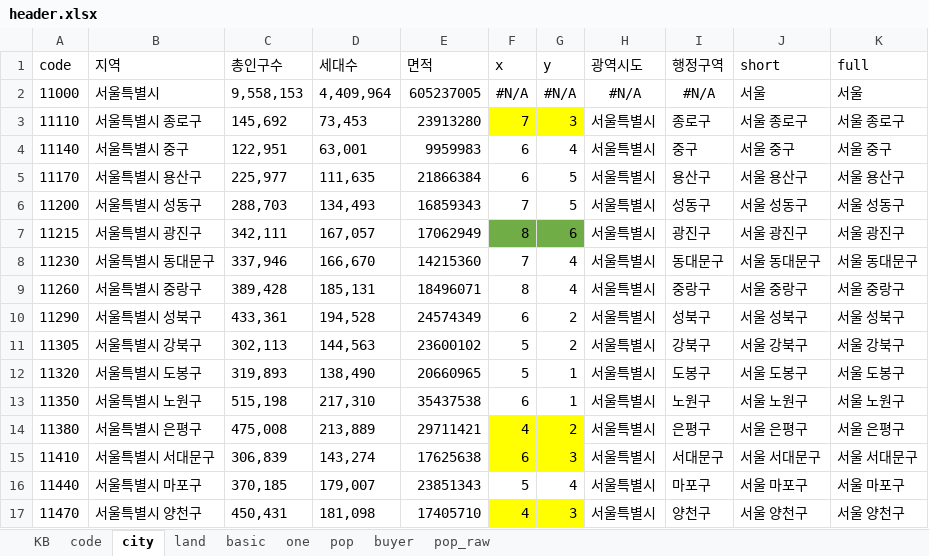
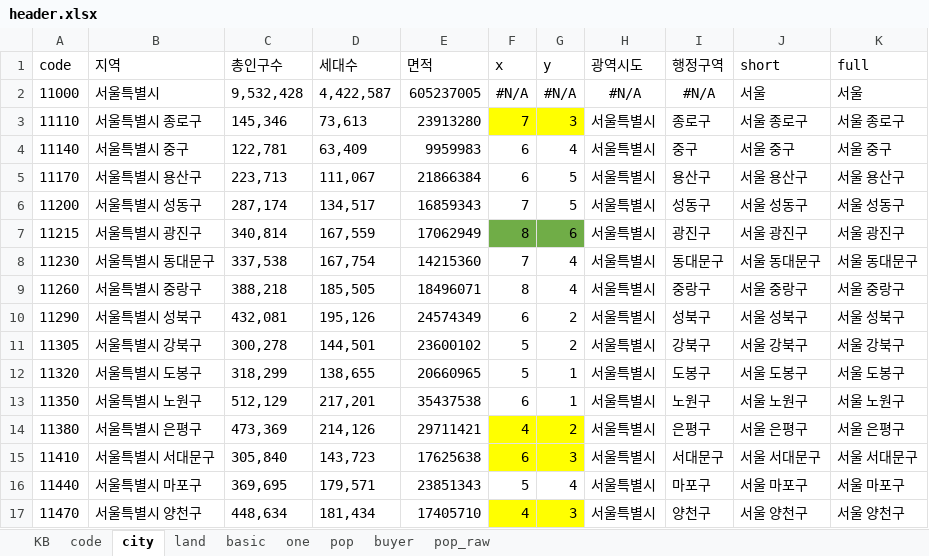
Before and after one commit to sizipusx/fundamental, an Excel workbook: files/header.xlsx, sheet city, drawn as a sheet; only a part is shown; values as stored, in another font and other column widths than the file's, no borders; conditional formats not drawn; the diff covers the shown part only; the diff names each change by its address in the sheet, - before the commit and + after, or states it on an @@ line.

```diff
--- a/files/header.xlsx (sheet city)
+++ b/files/header.xlsx (sheet city)
-C2 (총인구수): 9,558,153
+C2 (총인구수): 9,532,428
-D2 (세대수): 4,409,964
+D2 (세대수): 4,422,587
-C3 (총인구수): 145,692
+C3 (총인구수): 145,346
-D3 (세대수): 73,453
+D3 (세대수): 73,613
-C4 (총인구수): 122,951
+C4 (총인구수): 122,781
-D4 (세대수): 63,001
+D4 (세대수): 63,409
-C5 (총인구수): 225,977
+C5 (총인구수): 223,713
-D5 (세대수): 111,635
+D5 (세대수): 111,067
-C6 (총인구수): 288,703
+C6 (총인구수): 287,174
-D6 (세대수): 134,493
+D6 (세대수): 134,517
-C7 (총인구수): 342,111
+C7 (총인구수): 340,814
-D7 (세대수): 167,057
+D7 (세대수): 167,559
-C8 (총인구수): 337,946
+C8 (총인구수): 337,538
-D8 (세대수): 166,670
+D8 (세대수): 167,754
-C9 (총인구수): 389,428
+C9 (총인구수): 388,218
-D9 (세대수): 185,131
+D9 (세대수): 185,505
-C10 (총인구수): 433,361
+C10 (총인구수): 432,081
-D10 (세대수): 194,528
+D10 (세대수): 195,126
-C11 (총인구수): 302,113
+C11 (총인구수): 300,278
-D11 (세대수): 144,563
+D11 (세대수): 144,501
-C12 (총인구수): 319,893
+C12 (총인구수): 318,299
-D12 (세대수): 138,490
+D12 (세대수): 138,655
-C13 (총인구수): 515,198
+C13 (총인구수): 512,129
-D13 (세대수): 217,310
+D13 (세대수): 217,201
-C14 (총인구수): 475,008
+C14 (총인구수): 473,369
-D14 (세대수): 213,889
+D14 (세대수): 214,126
-C15 (총인구수): 306,839
+C15 (총인구수): 305,840
-D15 (세대수): 143,274
+D15 (세대수): 143,723
-C16 (총인구수): 370,185
+C16 (총인구수): 369,695
-D16 (세대수): 179,007
+D16 (세대수): 179,571
-C17 (총인구수): 450,431
+C17 (총인구수): 448,634
-D17 (세대수): 181,098
+D17 (세대수): 181,434
```
Also changed, not shown: 523 edited cells elsewhere in this sheet, sheet pop_raw, formulas that keep their value.
